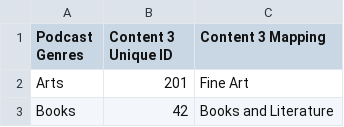
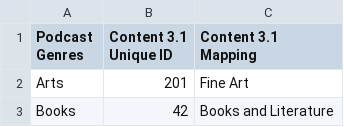
Before and after one commit to InteractiveAdvertisingBureau/Taxonomies, a TSV file: Taxonomy Mappings/Podcast Genre Mapping.tsv, drawn as a sheet; only a part is shown.

Commit message:
Update Podcast Genre Mapping.tsv

```diff
--- a/Taxonomy Mappings/Podcast Genre Mapping.tsv
+++ b/Taxonomy Mappings/Podcast Genre Mapping.tsv
@@ -1,2 +1,2 @@
-Podcast Genres	Content 3 Unique ID	Content 3 Mapping
+Podcast Genres	Content 3.1 Unique ID	Content 3.1 Mapping
 Arts	201	Fine Art
```
